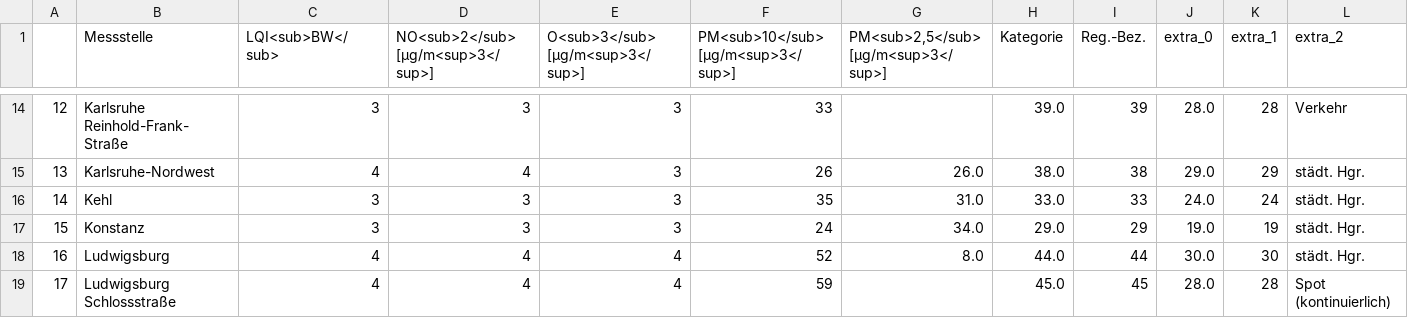
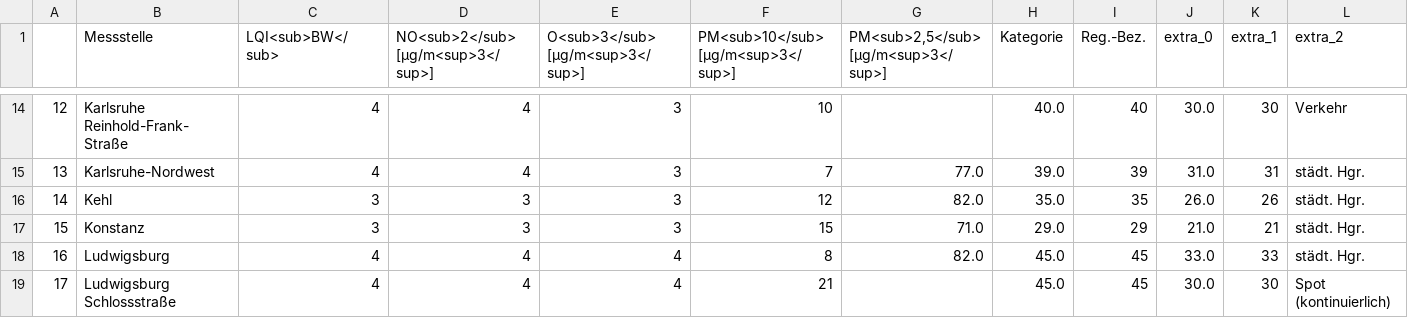
Before and after one commit to CHesseling/feinstaub_bw, a CSV file: lufttabelle.csv, drawn as a sheet; only a part is shown, gaps mark what is left out; the diff covers the shown part only; the diff names each change by its address in the sheet, - before the commit and + after, or states it on an @@ line.

```diff
--- a/lufttabelle.csv
+++ b/lufttabelle.csv
-C14 (LQI<sub>BW</sub>): 3
+C14 (LQI<sub>BW</sub>): 4
-D14: 3
+D14: 4
-F14: 33
+F14: 10
-H14 (Kategorie): 39.0
+H14 (Kategorie): 40.0
-I14 (Reg.-Bez.): 39
+I14 (Reg.-Bez.): 40
-J14 (extra_0): 28.0
+J14 (extra_0): 30.0
-K14 (extra_1): 28
+K14 (extra_1): 30
-F15: 26
+F15: 7
-G15: 26.0
+G15: 77.0
-H15 (Kategorie): 38.0
+H15 (Kategorie): 39.0
-I15 (Reg.-Bez.): 38
+I15 (Reg.-Bez.): 39
-J15 (extra_0): 29.0
+J15 (extra_0): 31.0
-K15 (extra_1): 29
+K15 (extra_1): 31
-F16: 35
+F16: 12
-G16: 31.0
+G16: 82.0
-H16 (Kategorie): 33.0
+H16 (Kategorie): 35.0
-I16 (Reg.-Bez.): 33
+I16 (Reg.-Bez.): 35
-J16 (extra_0): 24.0
+J16 (extra_0): 26.0
-K16 (extra_1): 24
+K16 (extra_1): 26
-F17: 24
+F17: 15
-G17: 34.0
+G17: 71.0
-J17 (extra_0): 19.0
+J17 (extra_0): 21.0
-K17 (extra_1): 19
+K17 (extra_1): 21
-F18: 52
+F18: 8
-G18: 8.0
+G18: 82.0
-H18 (Kategorie): 44.0
+H18 (Kategorie): 45.0
-I18 (Reg.-Bez.): 44
+I18 (Reg.-Bez.): 45
-J18 (extra_0): 30.0
+J18 (extra_0): 33.0
-K18 (extra_1): 30
+K18 (extra_1): 33
-F19: 59
+F19: 21
-J19 (extra_0): 28.0
+J19 (extra_0): 30.0
-K19 (extra_1): 28
+K19 (extra_1): 30
```
Also changed, not shown: 168 edited cells elsewhere in this file.
